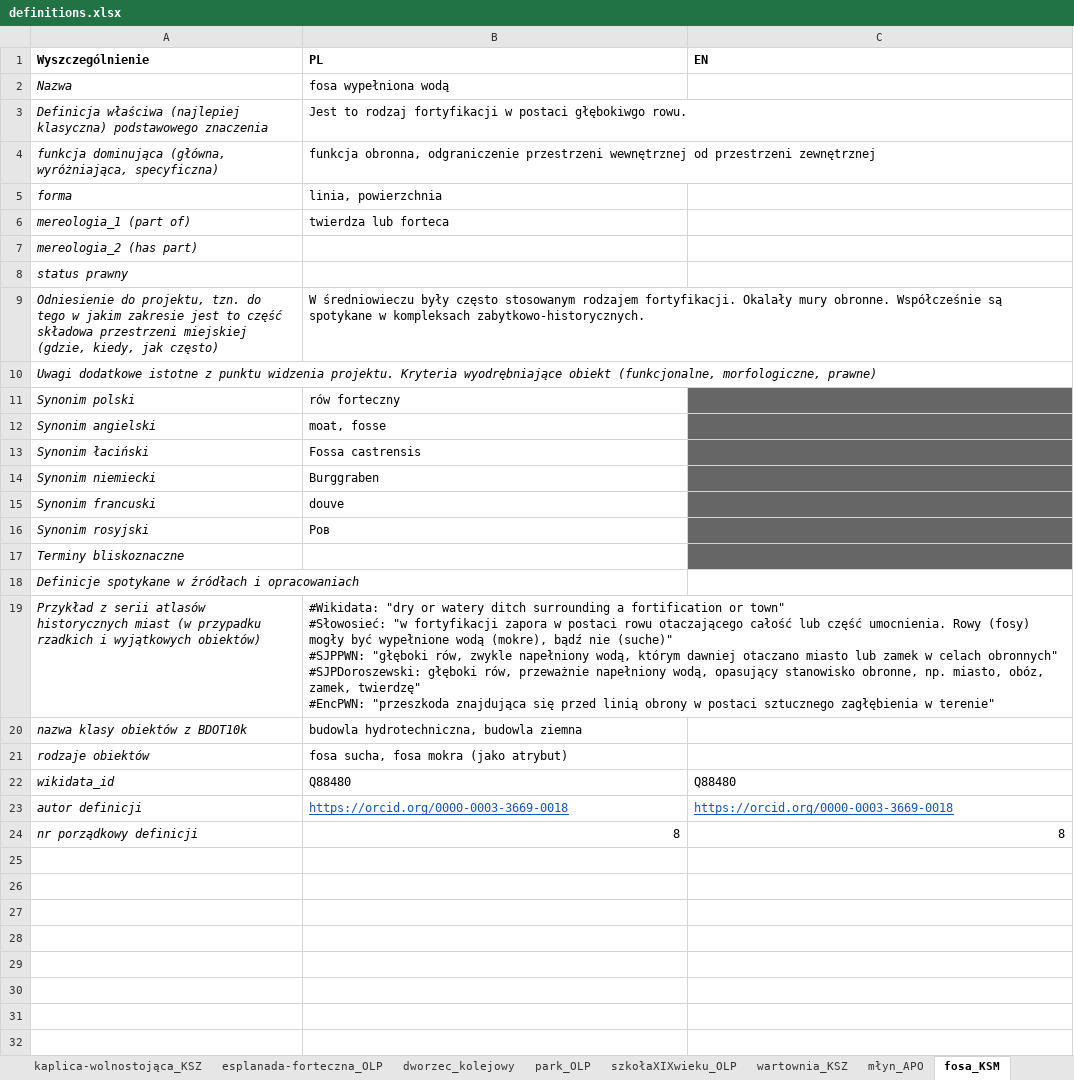
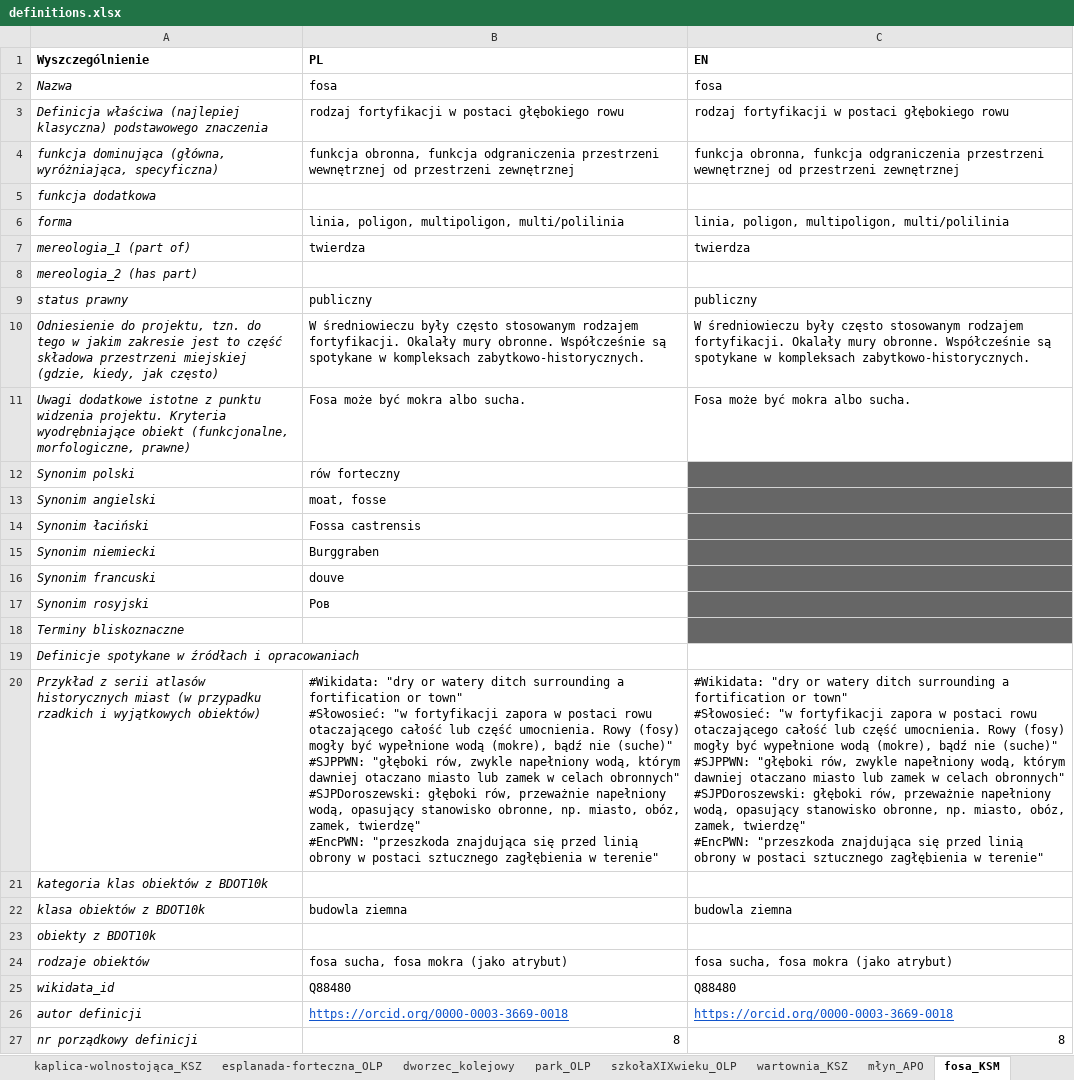
Before and after one commit to UrbanOnto/urbanonto, an Excel workbook: urbanonto_tools/data/definitions.xlsx, sheet fosa_KSM, drawn as a sheet; values as stored, in another font and other column widths than the file's, no borders; removed rows and columns are numbered as before the commit, all else as after; ↵ is a line break in a cell; the diff names each change by its address in the sheet, - before the commit and + after, or states it on an @@ line.

Commit message:
code improvements and fix to labe in bdot10k
Signed-off-by: Pawel Garbacz <pawel.garbacz@makolab.com>

```diff
--- a/urbanonto_tools/data/definitions.xlsx (sheet fosa_KSM)
+++ b/urbanonto_tools/data/definitions.xlsx (sheet fosa_KSM)
-B2 (PL): fosa wypełniona wodą
+B2 (PL): fosa
-C2 (EN): (empty)
+C2 (EN): fosa
-B3 (PL): Jest to rodzaj fortyfikacji w postaci głębokiwgo rowu.
+B3 (PL): rodzaj fortyfikacji w postaci głębokiego rowu
-C3 (EN): (empty)
+C3 (EN): rodzaj fortyfikacji w postaci głębokiego rowu
-B4 (PL): funkcja obronna, odgraniczenie przestrzeni wewnętrznej…
+B4 (PL): funkcja obronna, funkcja odgraniczenia przestrzeni wewnętrznej…
-C4 (EN): (empty)
+C4 (EN): funkcja obronna, funkcja odgraniczenia przestrzeni wewnętrznej od przestrzeni zewnętrznej
+row 5: funkcja dodatkowa
-B6 (PL): linia, powierzchnia
+B6 (PL): linia, poligon, multipoligon, multi/polilinia
-C6 (EN): (empty)
+C6 (EN): linia, poligon, multipoligon, multi/polilinia
-B7 (PL): twierdza lub forteca
+B7 (PL): twierdza
-C7 (EN): (empty)
+C7 (EN): twierdza
-B9 (PL): (empty)
+B9 (PL): publiczny
-C9 (EN): (empty)
+C9 (EN): publiczny
-C10 (EN): (empty)
+C10 (EN): W średniowieczu były często stosowanym rodzajem fortyfikacji. Okalały mury obronne. Współcześnie są spotykane w kompleksach zabytkowo-historycznych.
-B11 (PL): (empty)
+B11 (PL): Fosa może być mokra albo sucha.
-C11 (EN): (empty)
+C11 (EN): Fosa może być mokra albo sucha.
-C20 (EN): (empty)
+C20 (EN): #Wikidata: "dry or watery ditch surrounding a fortification or town" ↵ #Słowosieć: "w fortyfikacji zapora w postaci rowu otaczającego całość lub część umocnienia. Rowy (fosy) mogły być wypełnione wodą (mokre), bądź nie (suche)" ↵ #SJPPWN: "głęboki rów, zwykle napełniony wodą, którym dawniej otaczano miasto lub zamek w celach obronnych" ↵ #SJPDoroszewski: głęboki rów, przeważnie napełniony wodą, opasujący stanowisko obronne, np. miasto, obóz, zamek, twierdzę" ↵ #EncPWN: "przeszkoda znajdująca się przed linią obrony w postaci sztucznego zagłębienia w terenie"
-row 20: nazwa klasy obiektów z BDOT10k | budowla hydrotechniczna, budowla ziemna
+row 21: kategoria klas obiektów z BDOT10k
+row 22: klasa obiektów z BDOT10k | budowla ziemna | budowla ziemna
+row 23: obiekty z BDOT10k
-C24 (EN): (empty)
+C24 (EN): fosa sucha, fosa mokra (jako atrybut)
```
Also changed, not shown: sheet esplanada-forteczna_OLP, sheet fabryka_KSM, sheet ulica_WDZ, sheet magazyn_KSM, sheet szkoła-budynek_ALP, sheet działka_WDZ, 9 more sheets, other sheet tabs, 13 other files.
